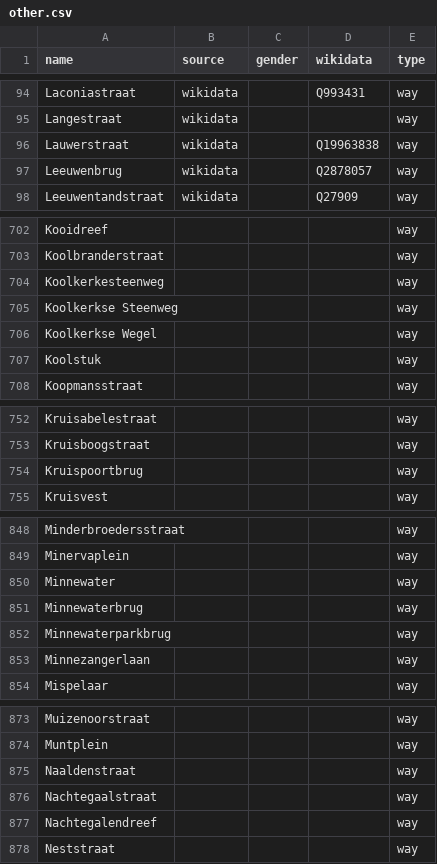
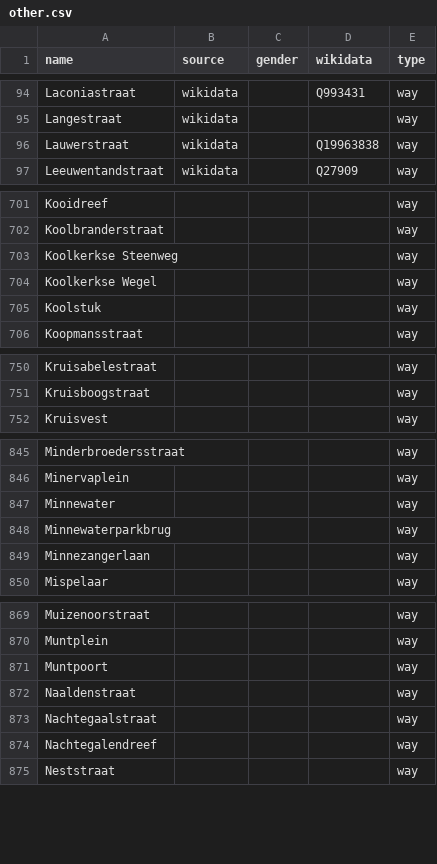
Before and after one commit to EqualStreetNames/equalstreetnames-brugge, a CSV file: data/other.csv, drawn as a sheet; only a part is shown, gaps mark what is left out; the diff covers the shown part only.

```diff
--- a/data/other.csv
+++ b/data/other.csv
@@ -96,3 +96,2 @@ Langestraat,wikidata,,,way
 Lauwerstraat,wikidata,,Q19963838,way
-Leeuwenbrug,wikidata,,Q2878057,way
 Leeuwentandstraat,wikidata,,Q27909,way
@@ -703,3 +702,2 @@ Kooidreef,,,,way
 Koolbranderstraat,,,,way
-Koolkerkesteenweg,,,,way
 "Koolkerkse Steenweg",,,,way
@@ -753,3 +751,2 @@ Kruisabelestraat,,,,way
 Kruisboogstraat,,,,way
-Kruispoortbrug,,,,way
 Kruisvest,,,,way
@@ -850,3 +847,2 @@ Minervaplein,,,,way
 Minnewater,,,,way
-Minnewaterbrug,,,,way
 Minnewaterparkbrug,,,,way
@@ -874,2 +870,3 @@ Muizenoorstraat,,,,way
 Muntplein,,,,way
+Muntpoort,,,,way
 Naaldenstraat,,,,way
```
Also changed, not shown: 2 removed rows elsewhere in this file, 3 other files.
